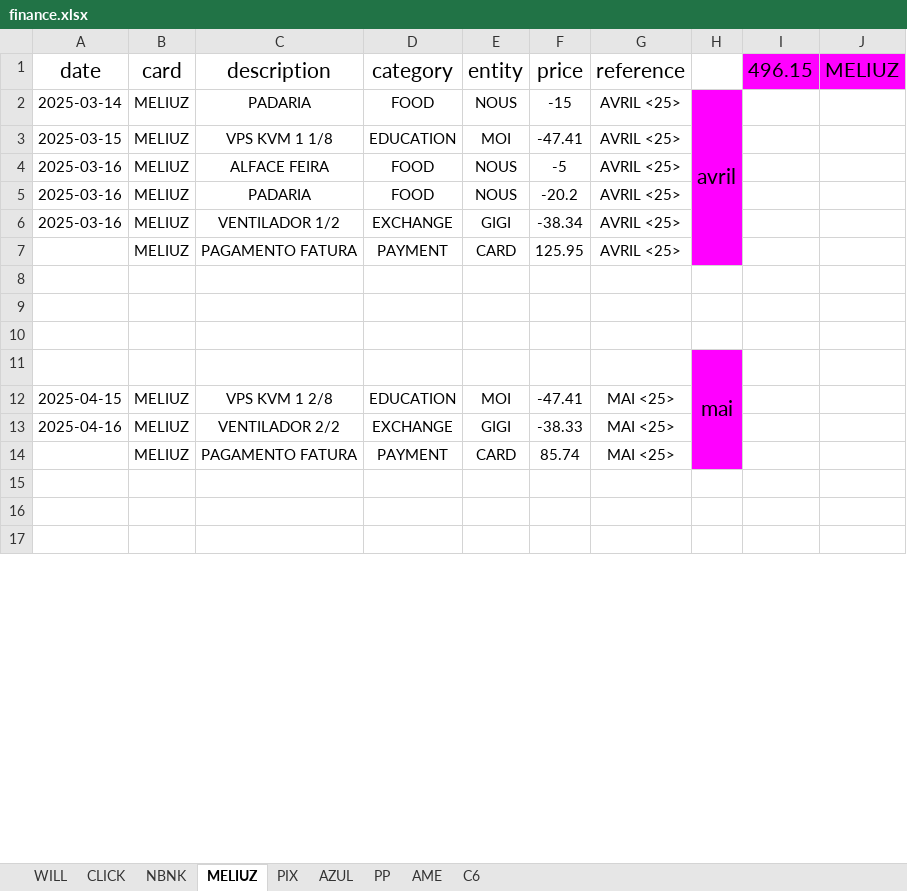
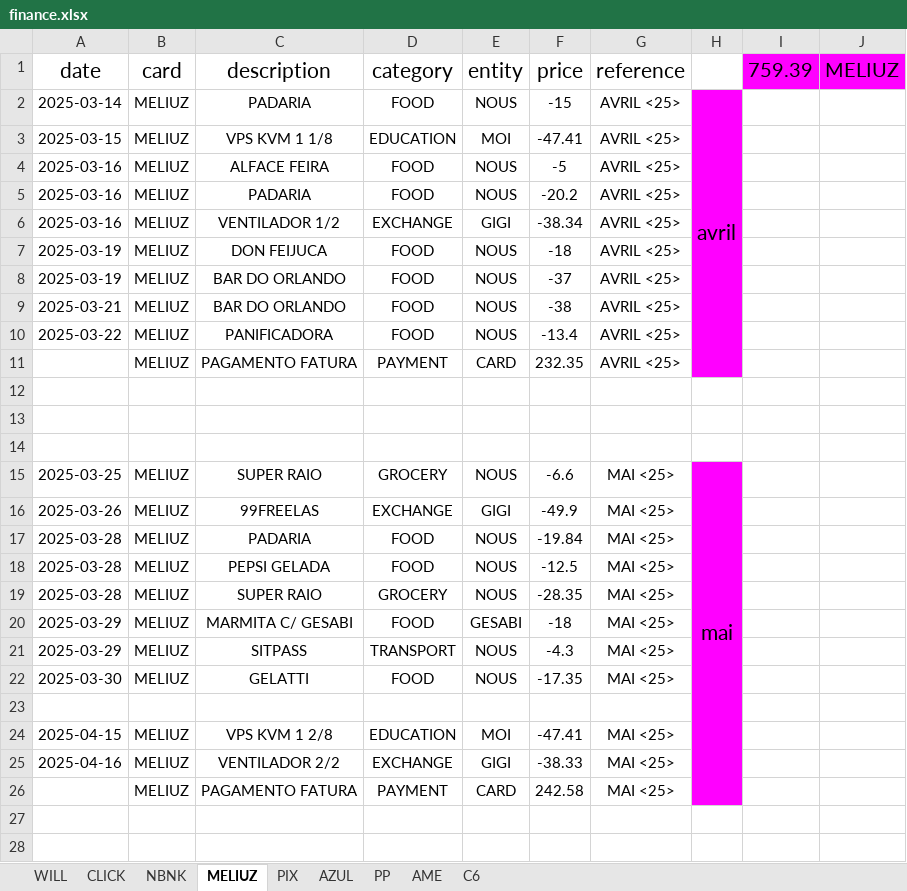
Before and after one commit to RickHPotter/finance.rb, an Excel workbook: vps-only/finance.xlsx, sheet MELIUZ, drawn as a sheet; only a part is shown; the shorter side is filled out with more unchanged rows; values as stored, in another font and other column widths than the file's, no borders; charts and pictures and conditional formats not drawn; removed rows and columns are numbered as before the commit, all else as after; the diff names each change by its address in the sheet, - before the commit and + after, or states it on an @@ line.

Commit message:
feat: back to linking EntityTransaction to Exchanges

```diff
--- a/vps-only/finance.xlsx (sheet MELIUZ)
+++ b/vps-only/finance.xlsx (sheet MELIUZ)
-I1: 496.15
+I1: 759.39
+row 7: 2025-03-19 | MELIUZ | DON FEIJUCA | FOOD | NOUS | -18 | AVRIL <25>
+row 8: 2025-03-19 | MELIUZ | BAR DO ORLANDO | FOOD | NOUS | -37 | AVRIL <25>
+row 9: 2025-03-21 | MELIUZ | BAR DO ORLANDO | FOOD | NOUS | -38 | AVRIL <25>
+row 10: 2025-03-22 | MELIUZ | PANIFICADORA | FOOD | NOUS | -13.4 | AVRIL <25>
-F11 (price): 125.95
+F11 (price): 232.35
+row 15: 2025-03-25 | MELIUZ | SUPER RAIO | GROCERY | NOUS | -6.6 | MAI <25> | mai
+row 16: 2025-03-26 | MELIUZ | 99FREELAS | EXCHANGE | GIGI | -49.9 | MAI <25>
+row 17: 2025-03-28 | MELIUZ | PADARIA | FOOD | NOUS | -19.84 | MAI <25>
+row 18: 2025-03-28 | MELIUZ | PEPSI GELADA | FOOD | NOUS | -12.5 | MAI <25>
+row 19: 2025-03-28 | MELIUZ | SUPER RAIO | GROCERY | NOUS | -28.35 | MAI <25>
+row 20: 2025-03-29 | MELIUZ | MARMITA C/ GESABI | FOOD | GESABI | -18 | MAI <25>
+row 21: 2025-03-29 | MELIUZ | SITPASS | TRANSPORT | NOUS | -4.3 | MAI <25>
+row 22: 2025-03-30 | MELIUZ | GELATTI | FOOD | NOUS | -17.35 | MAI <25>
-H23: mai
+H23: (empty)
-H23 fill: #FF00FF
+H23 fill: none
-H11:H14 merged
-F26 (price): 85.74
+F26 (price): 242.58
```
Also changed, not shown: sheet AZUL, sheet PIX, sheet NBNK, sheet CLICK, sheet WILL, formulas that keep their value, hidden cells, 16 other files.
